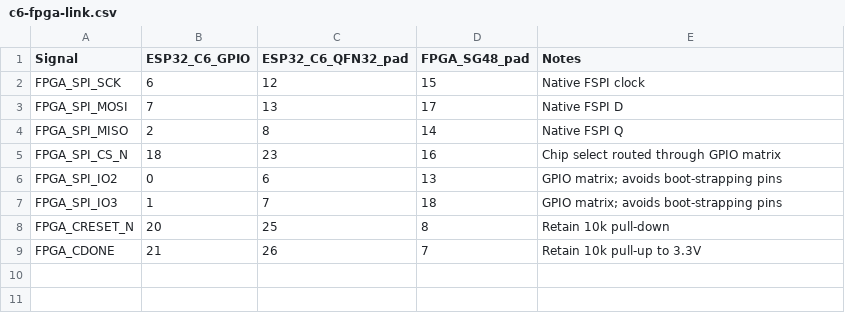
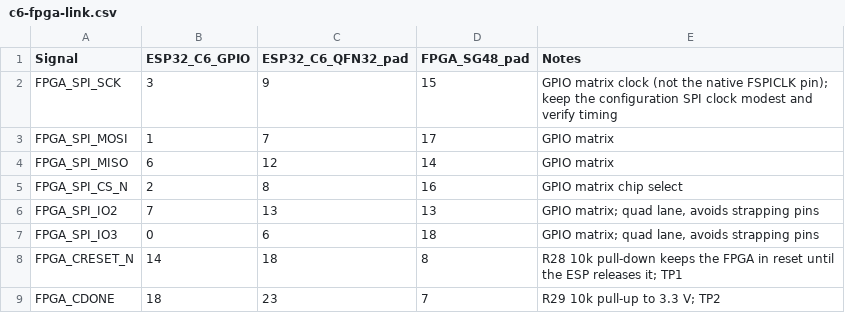
Before and after one commit to OrbitalCommons/gumstick, a CSV file: future-m2-goldfingers/docs/c6-fpga-link.csv, drawn as a sheet.

```diff
--- a/future-m2-goldfingers/docs/c6-fpga-link.csv
+++ b/future-m2-goldfingers/docs/c6-fpga-link.csv
@@ -1,9 +1,9 @@
 Signal,ESP32_C6_GPIO,ESP32_C6_QFN32_pad,FPGA_SG48_pad,Notes
-FPGA_SPI_SCK,6,12,15,Native FSPI clock
-FPGA_SPI_MOSI,7,13,17,Native FSPI D
-FPGA_SPI_MISO,2,8,14,Native FSPI Q
-FPGA_SPI_CS_N,18,23,16,Chip select routed through GPIO matrix
-FPGA_SPI_IO2,0,6,13,GPIO matrix; avoids boot-strapping pins
-FPGA_SPI_IO3,1,7,18,GPIO matrix; avoids boot-strapping pins
-FPGA_CRESET_N,20,25,8,Retain 10k pull-down
-FPGA_CDONE,21,26,7,Retain 10k pull-up to 3.3V
+FPGA_SPI_SCK,3,9,15,GPIO matrix clock (not the native FSPICLK pin); keep the configuration SPI clock modest and verify timing
+FPGA_SPI_MOSI,1,7,17,GPIO matrix
+FPGA_SPI_MISO,6,12,14,GPIO matrix
+FPGA_SPI_CS_N,2,8,16,GPIO matrix chip select
+FPGA_SPI_IO2,7,13,13,"GPIO matrix; quad lane, avoids strapping pins"
+FPGA_SPI_IO3,0,6,18,"GPIO matrix; quad lane, avoids strapping pins"
+FPGA_CRESET_N,14,18,8,R28 10k pull-down keeps the FPGA in reset until the ESP releases it; TP1
+FPGA_CDONE,18,23,7,R29 10k pull-up to 3.3 V; TP2
```
Also changed, not shown: future-m2-goldfingers/docs/icd-v2-pinout.csv, 46 other files.
